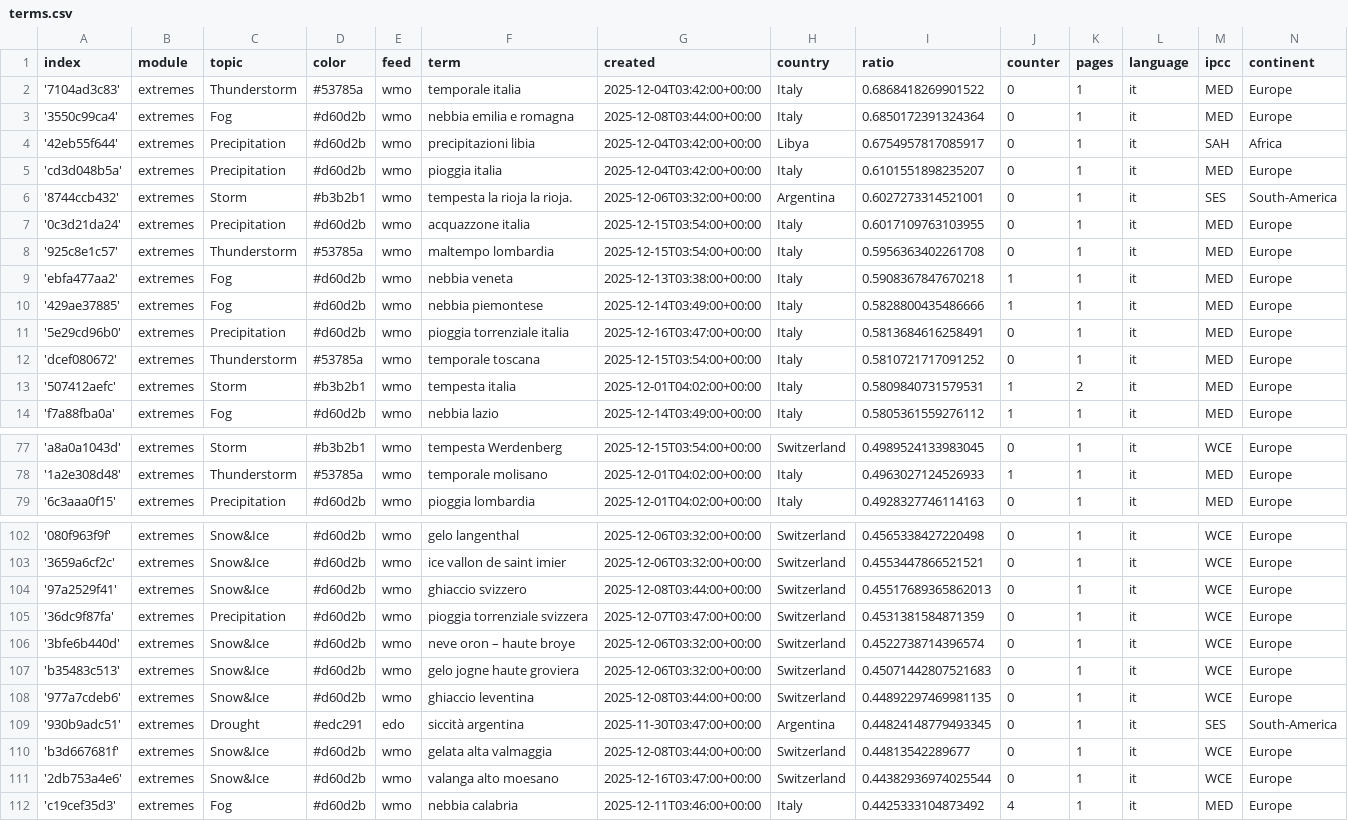
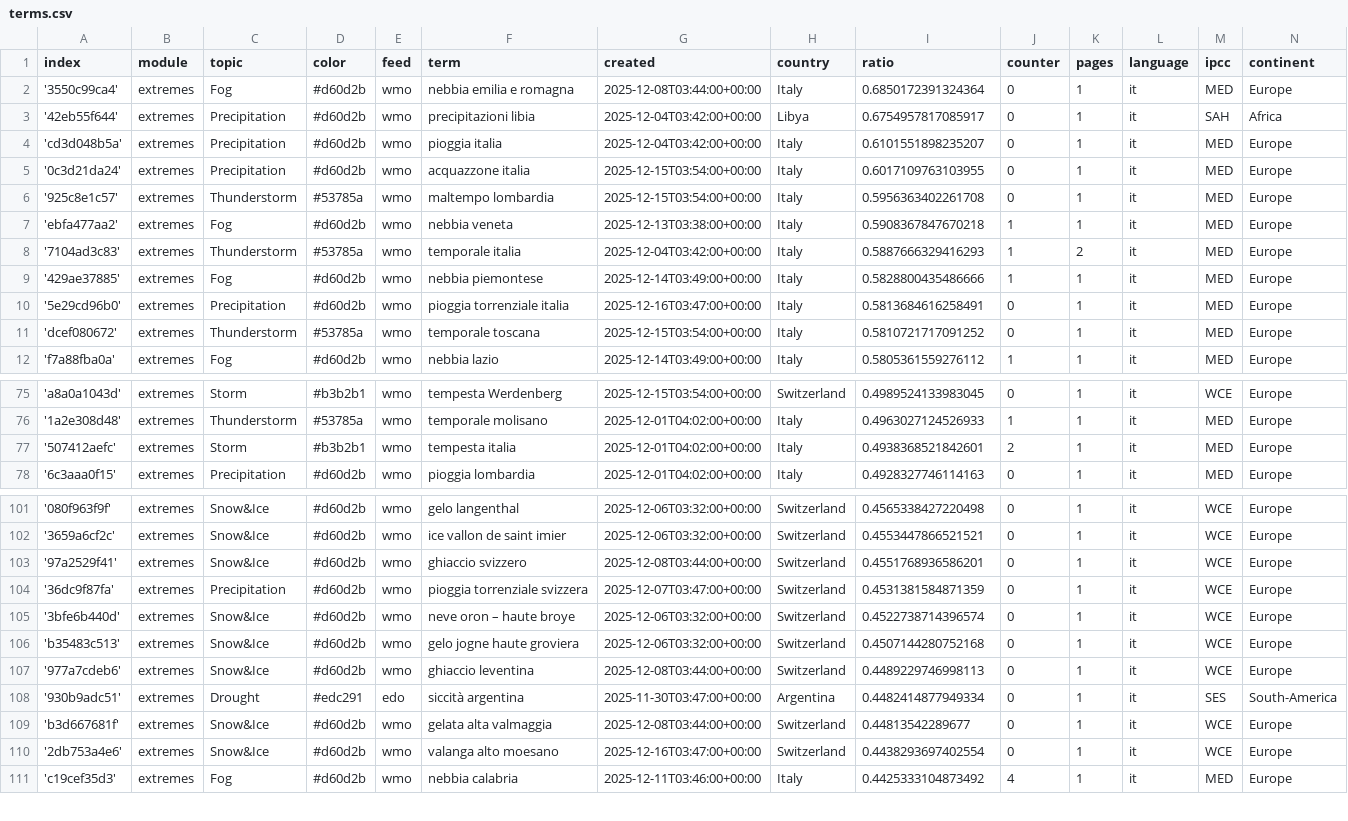
Before and after one commit to annajungfleischnews/italianExtremes, a CSV file: terms.csv, drawn as a sheet; only a part is shown, gaps mark what is left out.

Commit message:
Commit from GitHub Actions (harvest:0.0)

```diff
--- a/terms.csv
+++ b/terms.csv
@@ -1,3 +1,2 @@
 index,module,topic,color,feed,term,created,country,ratio,counter,pages,language,ipcc,continent
-'7104ad3c83',extremes,Thunderstorm,#53785a,wmo,temporale italia,2025-12-04T03:42:00+00:00,Italy,0.6868418269901522,0,1,it,MED,Europe
 '3550c99ca4',extremes,Fog,#d60d2b,wmo,nebbia emilia e romagna,2025-12-08T03:44:00+00:00,Italy,0.6850172391324364,0,1,it,MED,Europe
@@ -5,3 +4,2 @@ index,module,topic,color,feed,term,created,country,ratio,counter,pages,language,
 'cd3d048b5a',extremes,Precipitation,#d60d2b,wmo,pioggia italia,2025-12-04T03:42:00+00:00,Italy,0.6101551898235207,0,1,it,MED,Europe
-'8744ccb432',extremes,Storm,#b3b2b1,wmo,tempesta la rioja la rioja.,2025-12-06T03:32:00+00:00,Argentina,0.6027273314521001,0,1,it,SES,South-America
 '0c3d21da24',extremes,Precipitation,#d60d2b,wmo,acquazzone italia,2025-12-15T03:54:00+00:00,Italy,0.6017109763103955,0,1,it,MED,Europe
@@ -9,2 +7,3 @@ index,module,topic,color,feed,term,created,country,ratio,counter,pages,language,
 'ebfa477aa2',extremes,Fog,#d60d2b,wmo,nebbia veneta,2025-12-13T03:38:00+00:00,Italy,0.5908367847670218,1,1,it,MED,Europe
+'7104ad3c83',extremes,Thunderstorm,#53785a,wmo,temporale italia,2025-12-04T03:42:00+00:00,Italy,0.5887666329416293,1,2,it,MED,Europe
 '429ae37885',extremes,Fog,#d60d2b,wmo,nebbia piemontese,2025-12-14T03:49:00+00:00,Italy,0.5828800435486666,1,1,it,MED,Europe
@@ -12,3 +11,2 @@ index,module,topic,color,feed,term,created,country,ratio,counter,pages,language,
 'dcef080672',extremes,Thunderstorm,#53785a,wmo,temporale toscana,2025-12-15T03:54:00+00:00,Italy,0.5810721717091252,0,1,it,MED,Europe
-'507412aefc',extremes,Storm,#b3b2b1,wmo,tempesta italia,2025-12-01T04:02:00+00:00,Italy,0.5809840731579531,1,2,it,MED,Europe
 'f7a88fba0a',extremes,Fog,#d60d2b,wmo,nebbia lazio,2025-12-14T03:49:00+00:00,Italy,0.5805361559276112,1,1,it,MED,Europe
@@ -78,2 +76,3 @@ index,module,topic,color,feed,term,created,country,ratio,counter,pages,language,
 '1a2e308d48',extremes,Thunderstorm,#53785a,wmo,temporale molisano,2025-12-01T04:02:00+00:00,Italy,0.4963027124526933,1,1,it,MED,Europe
+'507412aefc',extremes,Storm,#b3b2b1,wmo,tempesta italia,2025-12-01T04:02:00+00:00,Italy,0.4938368521842601,2,1,it,MED,Europe
 '6c3aaa0f15',extremes,Precipitation,#d60d2b,wmo,pioggia lombardia,2025-12-01T04:02:00+00:00,Italy,0.4928327746114163,0,1,it,MED,Europe
@@ -103,10 +102,10 @@ index,module,topic,color,feed,term,created,country,ratio,counter,pages,language,
 '3659a6cf2c',extremes,Snow&Ice,#d60d2b,wmo,ice vallon de saint imier,2025-12-06T03:32:00+00:00,Switzerland,0.4553447866521521,0,1,it,WCE,Europe
-'97a2529f41',extremes,Snow&Ice,#d60d2b,wmo,ghiaccio svizzero,2025-12-08T03:44:00+00:00,Switzerland,0.45517689365862013,0,1,it,WCE,Europe
+'97a2529f41',extremes,Snow&Ice,#d60d2b,wmo,ghiaccio svizzero,2025-12-08T03:44:00+00:00,Switzerland,0.4551768936586201,0,1,it,WCE,Europe
 '36dc9f87fa',extremes,Precipitation,#d60d2b,wmo,pioggia torrenziale svizzera,2025-12-07T03:47:00+00:00,Switzerland,0.4531381584871359,0,1,it,WCE,Europe
 '3bfe6b440d',extremes,Snow&Ice,#d60d2b,wmo,neve oron – haute broye,2025-12-06T03:32:00+00:00,Switzerland,0.4522738714396574,0,1,it,WCE,Europe
-'b35483c513',extremes,Snow&Ice,#d60d2b,wmo,gelo jogne haute groviera,2025-12-06T03:32:00+00:00,Switzerland,0.45071442807521683,0,1,it,WCE,Europe
-'977a7cdeb6',extremes,Snow&Ice,#d60d2b,wmo,ghiaccio leventina,2025-12-08T03:44:00+00:00,Switzerland,0.44892297469981135,0,1,it,WCE,Europe
-'930b9adc51',extremes,Drought,#edc291,edo,siccità argentina,2025-11-30T03:47:00+00:00,Argentina,0.44824148779493345,0,1,it,SES,South-America
+'b35483c513',extremes,Snow&Ice,#d60d2b,wmo,gelo jogne haute groviera,2025-12-06T03:32:00+00:00,Switzerland,0.4507144280752168,0,1,it,WCE,Europe
+'977a7cdeb6',extremes,Snow&Ice,#d60d2b,wmo,ghiaccio leventina,2025-12-08T03:44:00+00:00,Switzerland,0.4489229746998113,0,1,it,WCE,Europe
+'930b9adc51',extremes,Drought,#edc291,edo,siccità argentina,2025-11-30T03:47:00+00:00,Argentina,0.4482414877949334,0,1,it,SES,South-America
 'b3d667681f',extremes,Snow&Ice,#d60d2b,wmo,gelata alta valmaggia,2025-12-08T03:44:00+00:00,Switzerland,0.44813542289677,0,1,it,WCE,Europe
-'2db753a4e6',extremes,Snow&Ice,#d60d2b,wmo,valanga alto moesano,2025-12-16T03:47:00+00:00,Switzerland,0.44382936974025544,0,1,it,WCE,Europe
+'2db753a4e6',extremes,Snow&Ice,#d60d2b,wmo,valanga alto moesano,2025-12-16T03:47:00+00:00,Switzerland,0.4438293697402554,0,1,it,WCE,Europe
 'c19cef35d3',extremes,Fog,#d60d2b,wmo,nebbia calabria,2025-12-11T03:46:00+00:00,Italy,0.4425333104873492,4,1,it,MED,Europe
```
